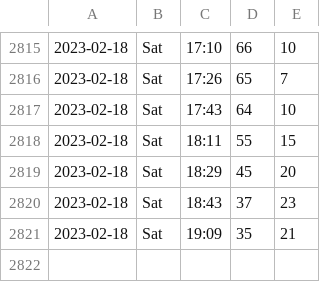
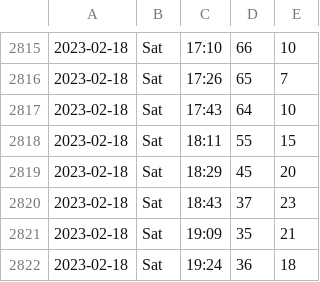
Before and after one commit to liao961120/ntu-gym, a TSV file: counts.tsv, drawn as a sheet; only a part is shown, gaps mark what is left out.

Commit message:
deploy: 16409c0765d16f9f76aa0b2a42c5bcc6c1979621

```diff
--- a/counts.tsv
+++ b/counts.tsv
@@ -2821 +2821,2 @@
 2023-02-18	Sat	19:09	35	21
+2023-02-18	Sat	19:24	36	18
```
